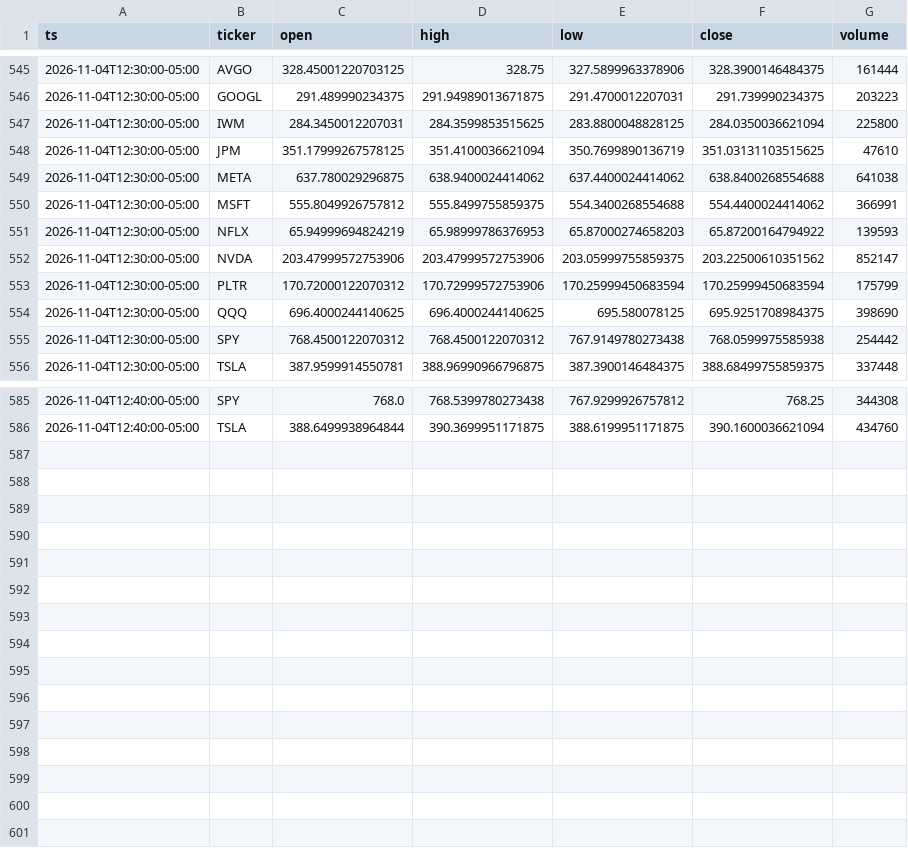
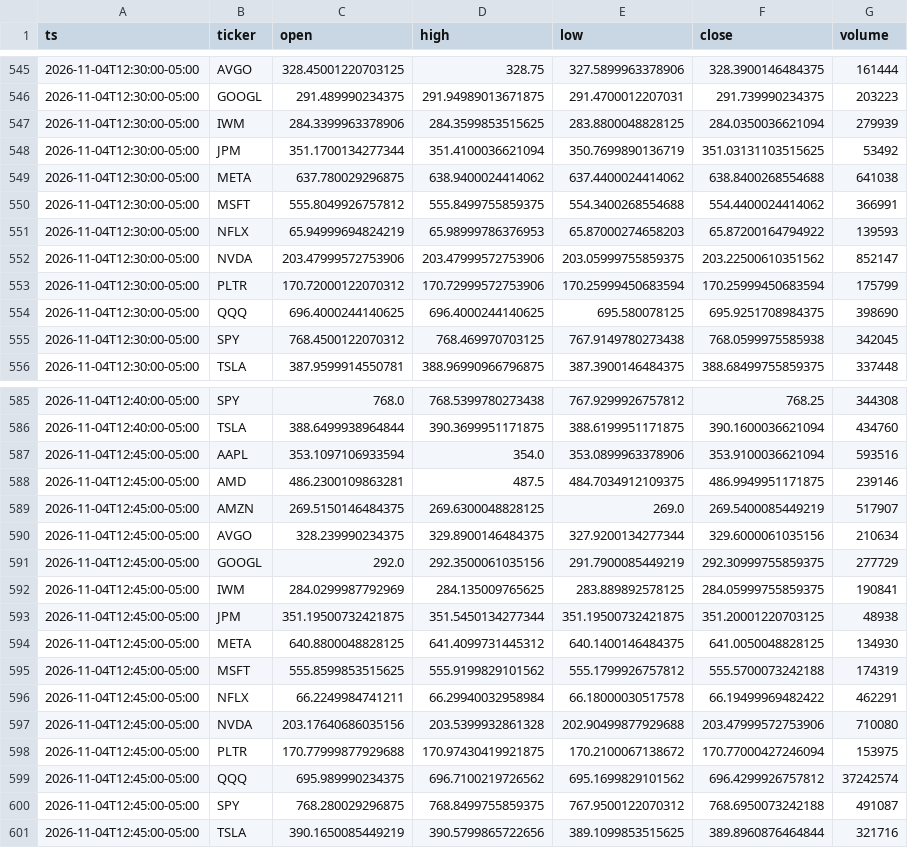
Before and after one commit to Moringo22/day-trading-test, a CSV file: data/bars/2026-11-04.csv, drawn as a sheet; only a part is shown, gaps mark what is left out; the diff covers the shown part only.

```diff
--- a/data/bars/2026-11-04.csv
+++ b/data/bars/2026-11-04.csv
@@ -546,4 +546,4 @@ ts,ticker,open,high,low,close,volume
 2026-11-04T12:30:00-05:00,GOOGL,291.489990234375,291.94989013671875,291.4700012207031,291.739990234375,203223
-2026-11-04T12:30:00-05:00,IWM,284.3450012207031,284.3599853515625,283.8800048828125,284.0350036621094,225800
-2026-11-04T12:30:00-05:00,JPM,351.17999267578125,351.4100036621094,350.7699890136719,351.03131103515625,47610
+2026-11-04T12:30:00-05:00,IWM,284.3399963378906,284.3599853515625,283.8800048828125,284.0350036621094,279939
+2026-11-04T12:30:00-05:00,JPM,351.1700134277344,351.4100036621094,350.7699890136719,351.03131103515625,53492
 2026-11-04T12:30:00-05:00,META,637.780029296875,638.9400024414062,637.4400024414062,638.8400268554688,641038
@@ -554,3 +554,3 @@ ts,ticker,open,high,low,close,volume
 2026-11-04T12:30:00-05:00,QQQ,696.4000244140625,696.4000244140625,695.580078125,695.9251708984375,398690
-2026-11-04T12:30:00-05:00,SPY,768.4500122070312,768.4500122070312,767.9149780273438,768.0599975585938,254442
+2026-11-04T12:30:00-05:00,SPY,768.4500122070312,768.469970703125,767.9149780273438,768.0599975585938,342045
 2026-11-04T12:30:00-05:00,TSLA,387.9599914550781,388.96990966796875,387.3900146484375,388.68499755859375,337448
@@ -586 +586,16 @@ ts,ticker,open,high,low,close,volume
 2026-11-04T12:40:00-05:00,TSLA,388.6499938964844,390.3699951171875,388.6199951171875,390.1600036621094,434760
+2026-11-04T12:45:00-05:00,AAPL,353.1097106933594,354.0,353.0899963378906,353.9100036621094,593516
+2026-11-04T12:45:00-05:00,AMD,486.2300109863281,487.5,484.7034912109375,486.9949951171875,239146
+2026-11-04T12:45:00-05:00,AMZN,269.5150146484375,269.6300048828125,269.0,269.5400085449219,517907
+2026-11-04T12:45:00-05:00,AVGO,328.239990234375,329.8900146484375,327.9200134277344,329.6000061035156,210634
+2026-11-04T12:45:00-05:00,GOOGL,292.0,292.3500061035156,291.7900085449219,292.30999755859375,277729
+2026-11-04T12:45:00-05:00,IWM,284.0299987792969,284.135009765625,283.889892578125,284.05999755859375,190841
+2026-11-04T12:45:00-05:00,JPM,351.19500732421875,351.5450134277344,351.19500732421875,351.20001220703125,48938
+2026-11-04T12:45:00-05:00,META,640.8800048828125,641.4099731445312,640.1400146484375,641.0050048828125,134930
+2026-11-04T12:45:00-05:00,MSFT,555.8599853515625,555.9199829101562,555.1799926757812,555.5700073242188,174319
+2026-11-04T12:45:00-05:00,NFLX,66.2249984741211,66.29940032958984,66.18000030517578,66.19499969482422,462291
+2026-11-04T12:45:00-05:00,NVDA,203.17640686035156,203.5399932861328,202.90499877929688,203.47999572753906,710080
+2026-11-04T12:45:00-05:00,PLTR,170.77999877929688,170.97430419921875,170.2100067138672,170.77000427246094,153975
+2026-11-04T12:45:00-05:00,QQQ,695.989990234375,696.7100219726562,695.1699829101562,696.4299926757812,37242574
+2026-11-04T12:45:00-05:00,SPY,768.280029296875,768.8499755859375,767.9500122070312,768.6950073242188,491087
+2026-11-04T12:45:00-05:00,TSLA,390.1650085449219,390.5799865722656,389.1099853515625,389.8960876464844,321716
```
Also changed, not shown: 3 edited cells elsewhere in this file, trades.csv, 2 other files.
